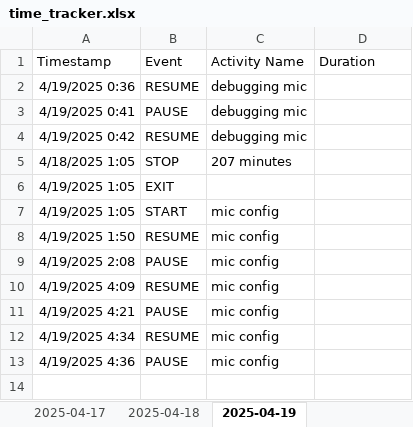
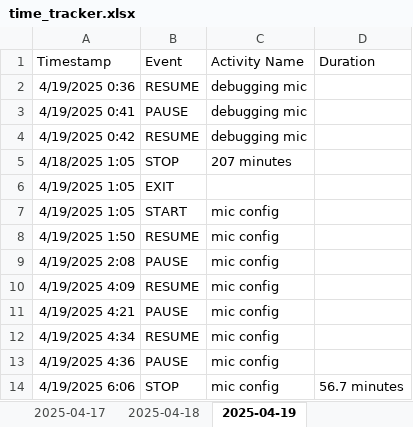
Before and after one commit to Cryosimorgh/Timer, an Excel workbook: time_tracker.xlsx, sheet 2025-04-19, drawn as a sheet; values as stored, in another font and other column widths than the file's, no borders; the diff names each change by its address in the sheet, - before the commit and + after, or states it on an @@ line.

```diff
--- a/time_tracker.xlsx (sheet 2025-04-19)
+++ b/time_tracker.xlsx (sheet 2025-04-19)
+row 14: 4/19/2025 6:06 | STOP | mic config | 56.7 minutes
```
Also changed, not shown: 1 other file.
